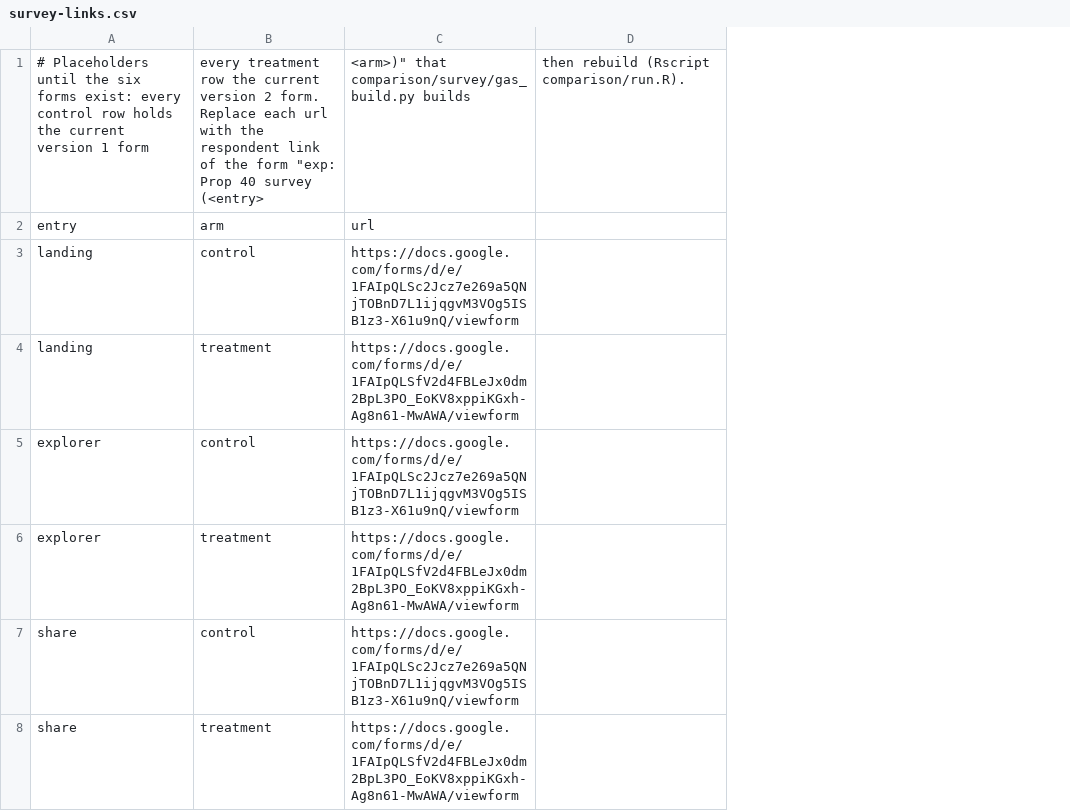
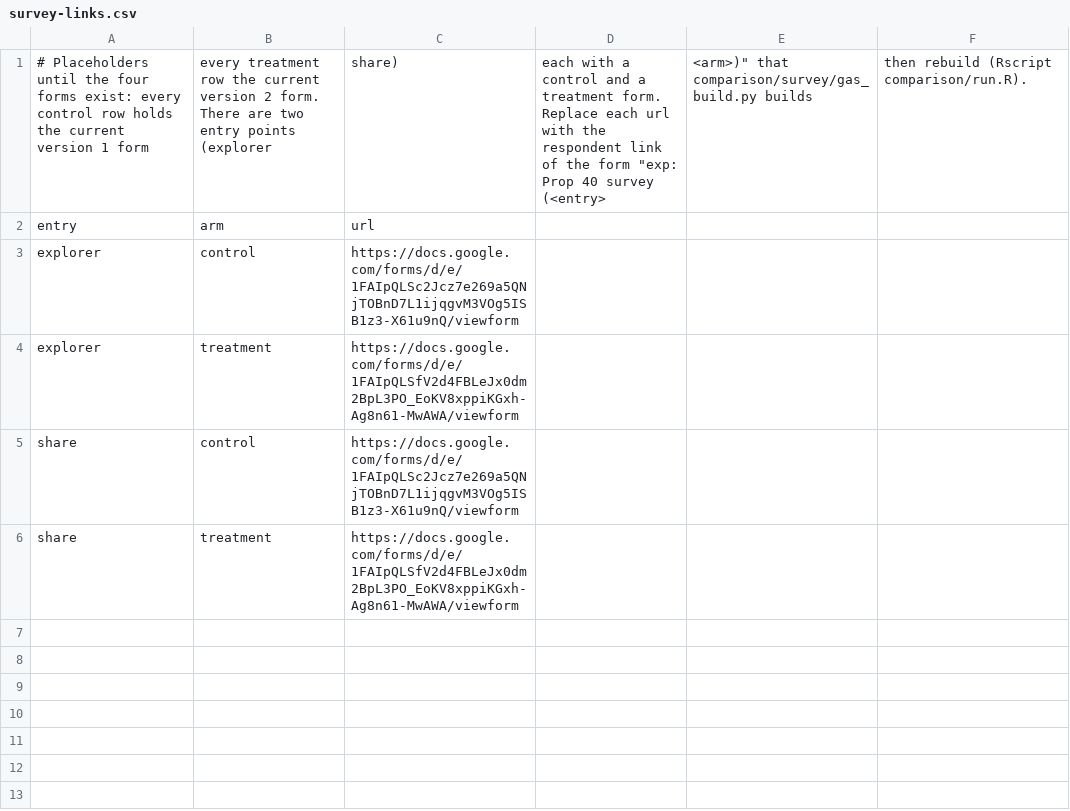
Before and after one commit to fhoces/opa-prop40, a CSV file: comparison/data/survey-links.csv, drawn as a sheet; removed rows and columns are numbered as before the commit, all else as after; the diff names each change by its address in the sheet, - before the commit and + after, or states it on an @@ line.

```diff
--- a/comparison/data/survey-links.csv
+++ b/comparison/data/survey-links.csv
+column D, row 1: each with a control and a treatment form. Replace each url with the respondent link of the form "exp: Prop 40 survey (<entry>
+column E, row 1: <arm>)" that comparison/survey/gas_build.py builds
-A1: …until the six forms exist:…
+A1: …until the four forms exist:…
-B1: …2 form. Replace each url with the respondent link of the form "exp: Prop 40 survey (<entry>
+B1: …2 form. There are two entry points (explorer
-C1: <arm>)" that comparison/survey/gas_build.py builds
+C1: share)
-row 3: landing | control | https://docs.google.com/forms/d/e/1FAIpQLSc2Jcz7e269a5QNjTOBnD7L1ijqgvM3VOg5ISB1z3-X61u9nQ/viewform
-row 4: landing | treatment | https://docs.google.com/forms/d/e/1FAIpQLSfV2d4FBLeJx0dm2BpL3PO_EoKV8xppiKGxh-Ag8n61-MwAWA/viewform
```
Also changed, not shown: 19 other files.
